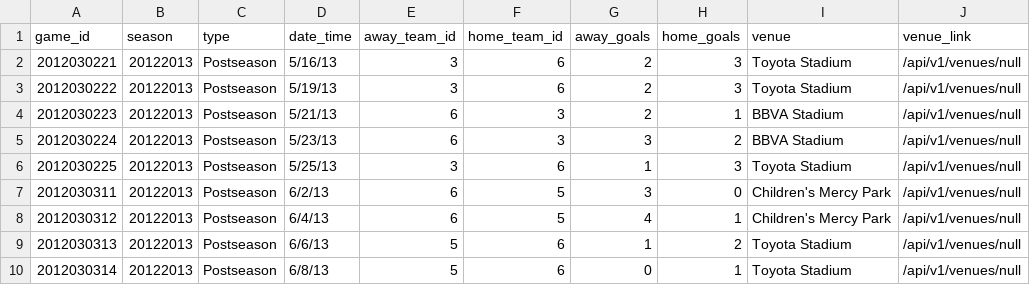
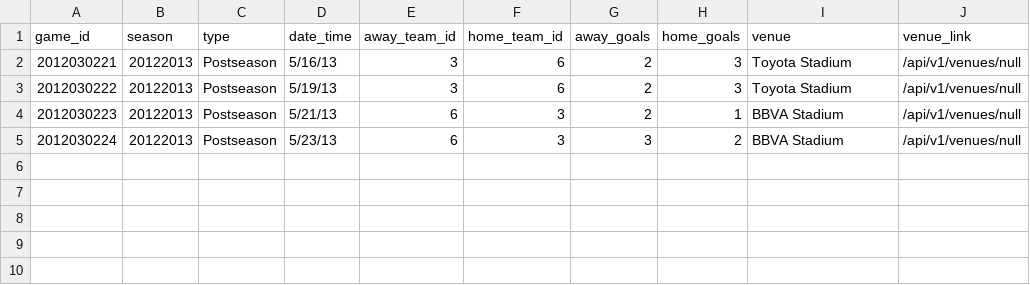
Before and after one commit to turingschool-examples/futbol, a CSV file: data/games_sample.csv, drawn as a sheet.

Commit message:
feat:Team and GameTeam class

```diff
--- a/data/games_sample.csv
+++ b/data/games_sample.csv
@@ -5,6 +5 @@ game_id,season,type,date_time,away_team_id,home_team_id,away_goals,home_goals,ve
 2012030224,20122013,Postseason,5/23/13,6,3,3,2,BBVA Stadium,/api/v1/venues/null
-2012030225,20122013,Postseason,5/25/13,3,6,1,3,Toyota Stadium,/api/v1/venues/null
-2012030311,20122013,Postseason,6/2/13,6,5,3,0,Children's Mercy Park,/api/v1/venues/null
-2012030312,20122013,Postseason,6/4/13,6,5,4,1,Children's Mercy Park,/api/v1/venues/null
-2012030313,20122013,Postseason,6/6/13,5,6,1,2,Toyota Stadium,/api/v1/venues/null
-2012030314,20122013,Postseason,6/8/13,5,6,0,1,Toyota Stadium,/api/v1/venues/null
```
Also changed, not shown: 9 other files.
